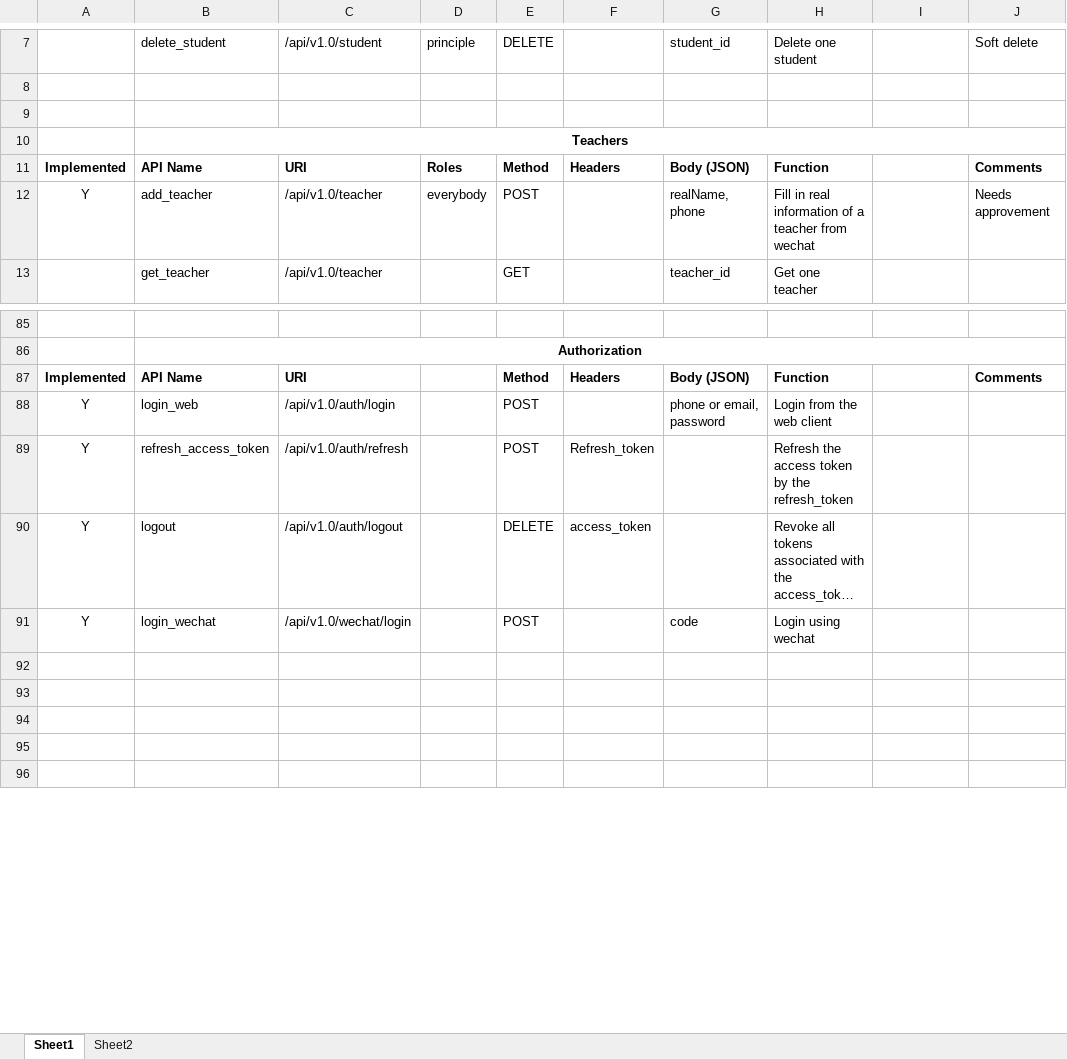
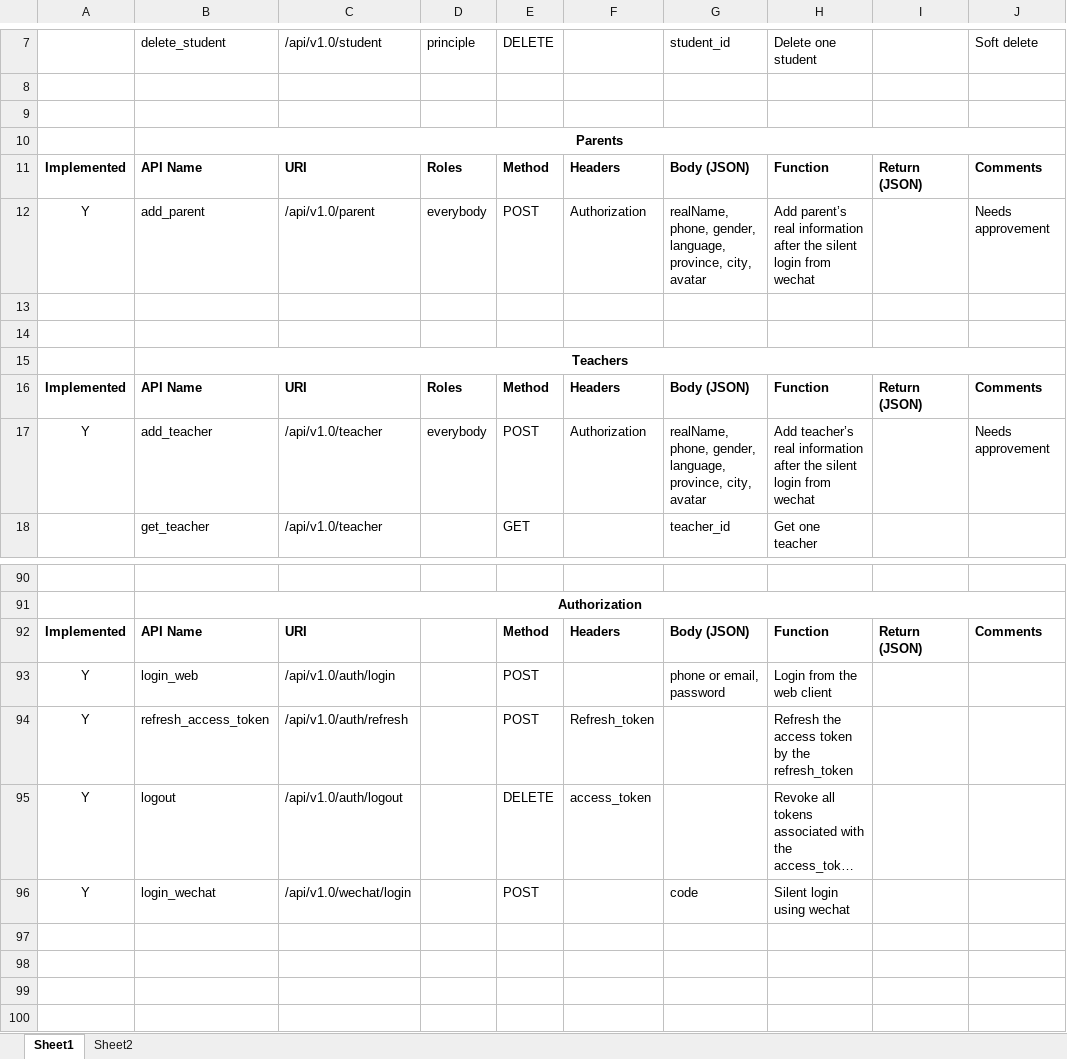
Before and after one commit to HenryYDJ/flaskAPI, an Excel workbook: API List.xlsx, sheet Sheet1, drawn as a sheet; only a part is shown, gaps mark what is left out; the shorter side is filled out with more unchanged rows; long unchanged cells end in …; values as stored, in another font and other column widths than the file's, no borders; removed rows and columns are numbered as before the commit, all else as after; the diff names each change by its address in the sheet, - before the commit and + after, or states it on an @@ line.

Commit message:
Add parent API implemented

```diff
--- a/API List.xlsx (sheet Sheet1)
+++ b/API List.xlsx (sheet Sheet1)
+row 10:  | Parents
+row 11: Implemented | API Name | URI | Roles | Method | Headers | Body (JSON) | Function | Return (JSON) | Comments
+row 12: Y | add_parent | /api/v1.0/parent | everybody | POST | Authorization | realName, phone, gender, language, province, city, avatar | Add parent’s real information after the silent login from wechat |  | Needs approvement
+row 13: (empty)
+row 14: (empty)
-row 11: Implemented | API Name | URI | Roles | Method | Headers | Body (JSON) | Function |  | Comments
+row 16: Implemented | API Name | URI | Roles | Method | Headers | Body (JSON) | Function | Return (JSON) | Comments
-F17: (empty)
+F17: Authorization
-G17: realName, phone
+G17: realName, phone, gender, language, province, city, avatar
-H17: Fill in real information of a teacher from wechat
+H17: Add teacher’s real information after the silent login from wechat
-I92: (empty)
+I92: Return (JSON)
-H96: Login using wechat
+H96: Silent login using wechat
```
Also changed, not shown: 6 other files.
